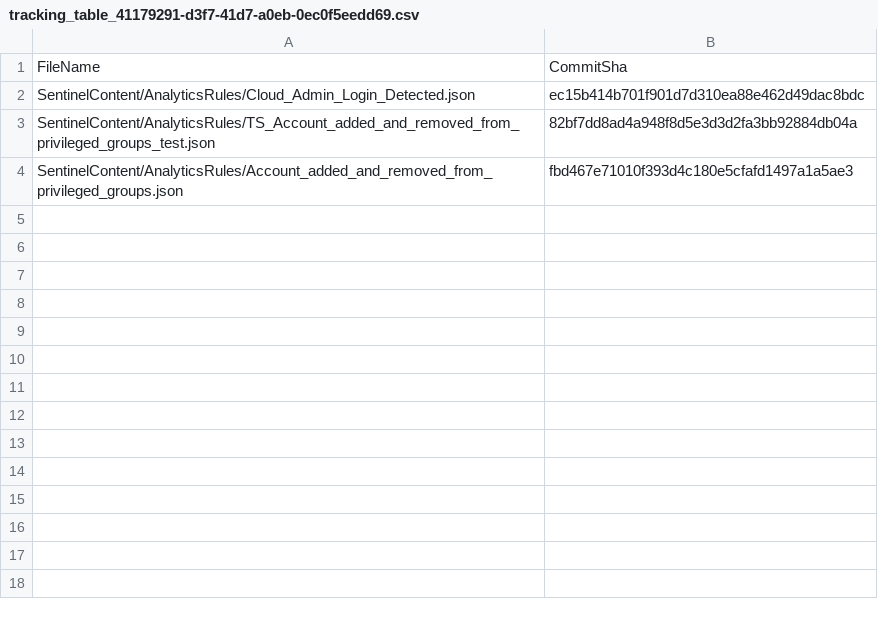
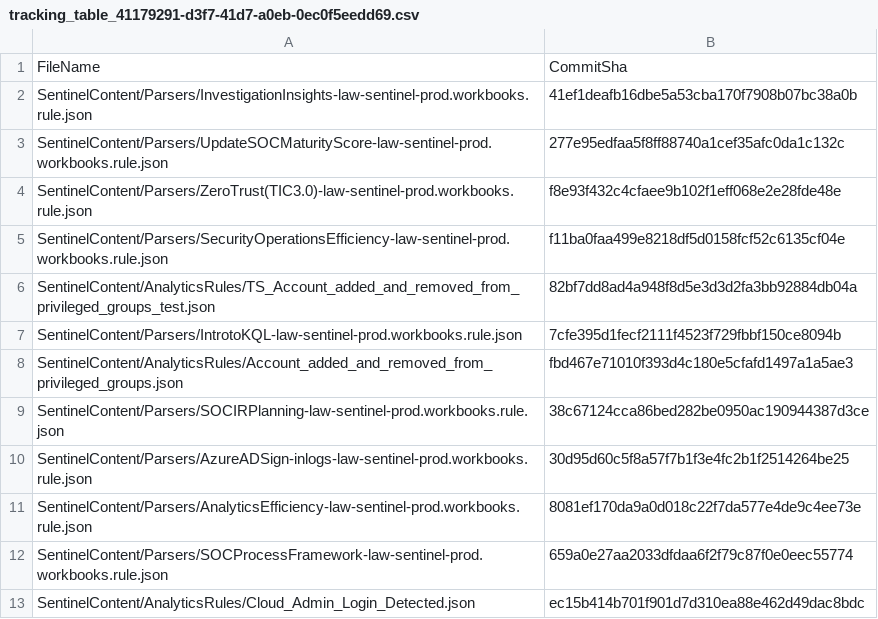
Before and after one commit to LSLWatson/sentinelascode, a CSV file: .sentinel/tracking_table_41179291-d3f7-41d7-a0eb-0ec0f5eedd69.csv, drawn as a sheet.

```diff
--- a/.sentinel/tracking_table_41179291-d3f7-41d7-a0eb-0ec0f5eedd69.csv
+++ b/.sentinel/tracking_table_41179291-d3f7-41d7-a0eb-0ec0f5eedd69.csv
@@ -1,4 +1,13 @@
 FileName, CommitSha
+SentinelContent/Parsers/InvestigationInsights-law-sentinel-prod.workbooks.rule.json,41ef1deafb16dbe5a53cba170f7908b07bc38a0b
+SentinelContent/Parsers/UpdateSOCMaturityScore-law-sentinel-prod.workbooks.rule.json,277e95edfaa5f8ff88740a1cef35afc0da1c132c
+SentinelContent/Parsers/ZeroTrust(TIC3.0)-law-sentinel-prod.workbooks.rule.json,f8e93f432c4cfaee9b102f1eff068e2e28fde48e
+SentinelContent/Parsers/SecurityOperationsEfficiency-law-sentinel-prod.workbooks.rule.json,f11ba0faa499e8218df5d0158fcf52c6135cf04e
+SentinelContent/AnalyticsRules/TS_Account_added_and_removed_from_privileged_groups_test.json,82bf7dd8ad4a948f8d5e3d3d2fa3bb92884db04a
+SentinelContent/Parsers/IntrotoKQL-law-sentinel-prod.workbooks.rule.json,7cfe395d1fecf2111f4523f729fbbf150ce8094b
+SentinelContent/AnalyticsRules/Account_added_and_removed_from_privileged_groups.json,fbd467e71010f393d4c180e5cfafd1497a1a5ae3
+SentinelContent/Parsers/SOCIRPlanning-law-sentinel-prod.workbooks.rule.json,38c67124cca86bed282be0950ac190944387d3ce
+SentinelContent/Parsers/AzureADSign-inlogs-law-sentinel-prod.workbooks.rule.json,30d95d60c5f8a57f7b1f3e4fc2b1f2514264be25
+SentinelContent/Parsers/AnalyticsEfficiency-law-sentinel-prod.workbooks.rule.json,8081ef170da9a0d018c22f7da577e4de9c4ee73e
+SentinelContent/Parsers/SOCProcessFramework-law-sentinel-prod.workbooks.rule.json,659a0e27aa2033dfdaa6f2f79c87f0e0eec55774
 SentinelContent/AnalyticsRules/Cloud_Admin_Login_Detected.json,ec15b414b701f901d7d310ea88e462d49dac8bdc
-SentinelContent/AnalyticsRules/TS_Account_added_and_removed_from_privileged_groups_test.json,82bf7dd8ad4a948f8d5e3d3d2fa3bb92884db04a
-SentinelContent/AnalyticsRules/Account_added_and_removed_from_privileged_groups.json,fbd467e71010f393d4c180e5cfafd1497a1a5ae3
```
